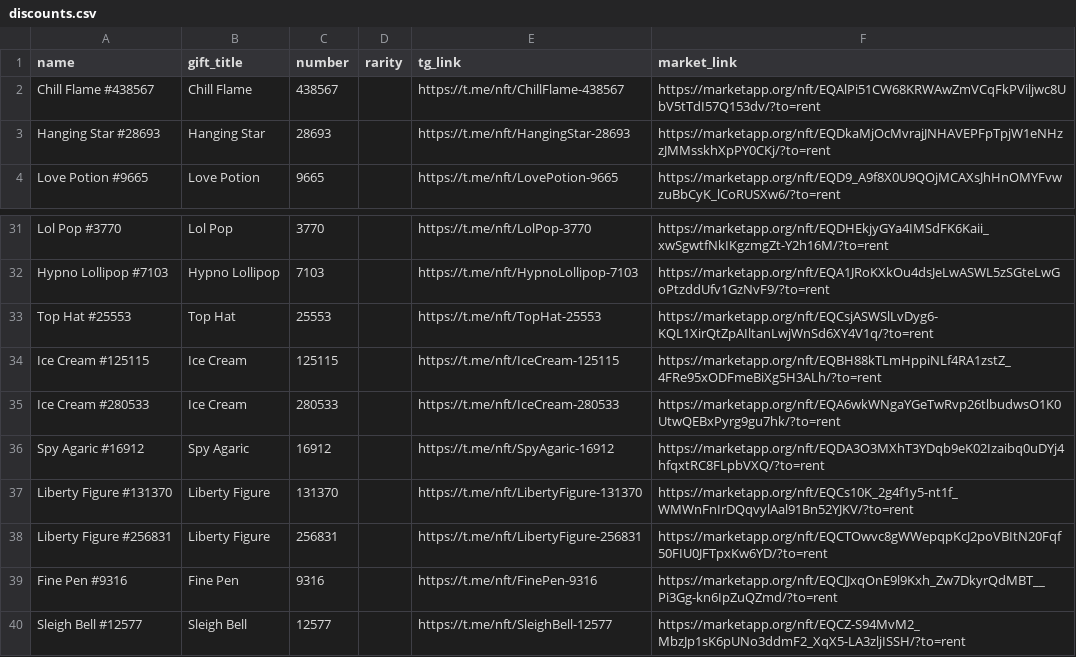
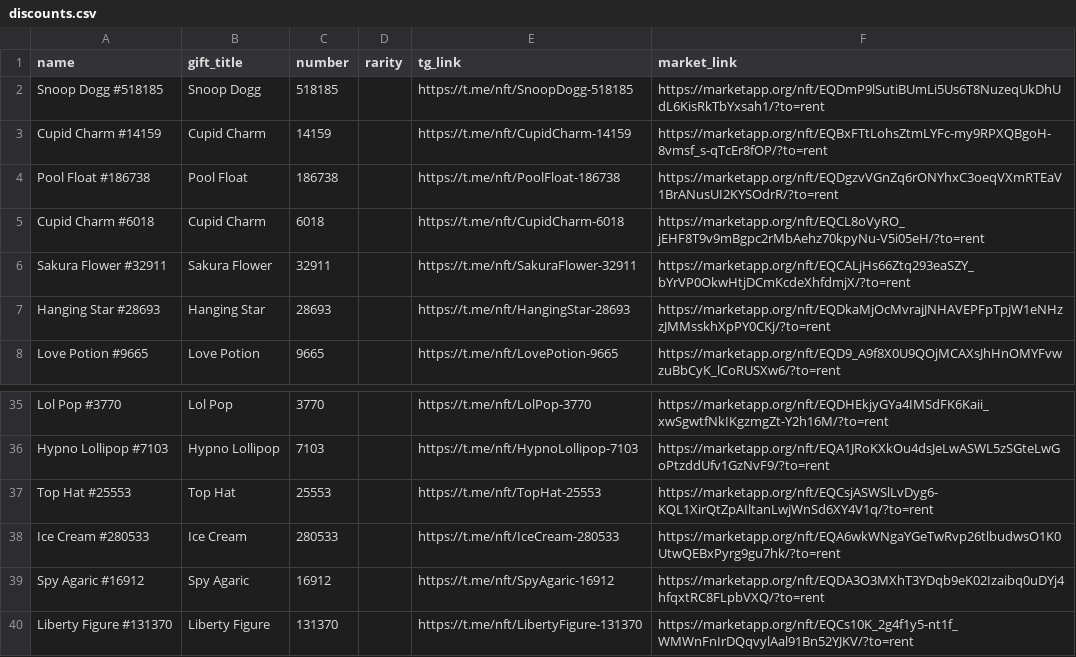
Before and after one commit to Zanjania0/duck-store, a CSV file: discounts.csv, drawn as a sheet; only a part is shown, gaps mark what is left out; the shorter side is filled out with more unchanged rows.

Commit message:
Auto-update deals & gifts catalog [skip ci]

```diff
--- a/discounts.csv
+++ b/discounts.csv
@@ -1,3 +1,7 @@
 name,gift_title,number,rarity,tg_link,market_link
-Chill Flame #438567,Chill Flame,438567,,https://t.me/nft/ChillFlame-438567,https://marketapp.org/nft/EQAlPi51CW68KRWAwZmVCqFkPViljwc8UbV5tTdI57Q153dv/?to=rent
+Snoop Dogg #518185,Snoop Dogg,518185,,https://t.me/nft/SnoopDogg-518185,https://marketapp.org/nft/EQDmP9lSutiBUmLi5Us6T8NuzeqUkDhUdL6KisRkTbYxsah1/?to=rent
+Cupid Charm #14159,Cupid Charm,14159,,https://t.me/nft/CupidCharm-14159,https://marketapp.org/nft/EQBxFTtLohsZtmLYFc-my9RPXQBgoH-8vmsf_s-qTcEr8fOP/?to=rent
+Pool Float #186738,Pool Float,186738,,https://t.me/nft/PoolFloat-186738,https://marketapp.org/nft/EQDgzvVGnZq6rONYhxC3oeqVXmRTEaV1BrANusUI2KYSOdrR/?to=rent
+Cupid Charm #6018,Cupid Charm,6018,,https://t.me/nft/CupidCharm-6018,https://marketapp.org/nft/EQCL8oVyRO_jEHF8T9v9mBgpc2rMbAehz70kpyNu-V5i05eH/?to=rent
+Sakura Flower #32911,Sakura Flower,32911,,https://t.me/nft/SakuraFlower-32911,https://marketapp.org/nft/EQCALjHs66Ztq293eaSZY_bYrVP0OkwHtjDCmKcdeXhfdmjX/?to=rent
 Hanging Star #28693,Hanging Star,28693,,https://t.me/nft/HangingStar-28693,https://marketapp.org/nft/EQDkaMjOcMvrajJNHAVEPFpTpjW1eNHzzJMMsskhXpPY0CKj/?to=rent
@@ -33,3 +37,2 @@ Hypno Lollipop #7103,Hypno Lollipop,7103,,https://t.me/nft/HypnoLollipop-7103,ht
 Top Hat #25553,Top Hat,25553,,https://t.me/nft/TopHat-25553,https://marketapp.org/nft/EQCsjASWSlLvDyg6-KQL1XirQtZpAIltanLwjWnSd6XY4V1q/?to=rent
-Ice Cream #125115,Ice Cream,125115,,https://t.me/nft/IceCream-125115,https://marketapp.org/nft/EQBH88kTLmHppiNLf4RA1zstZ_4FRe95xODFmeBiXg5H3ALh/?to=rent
 Ice Cream #280533,Ice Cream,280533,,https://t.me/nft/IceCream-280533,https://marketapp.org/nft/EQA6wkWNgaYGeTwRvp26tlbudwsO1K0UtwQEBxPyrg9gu7hk/?to=rent
```
Also changed, not shown: 2 other files.
